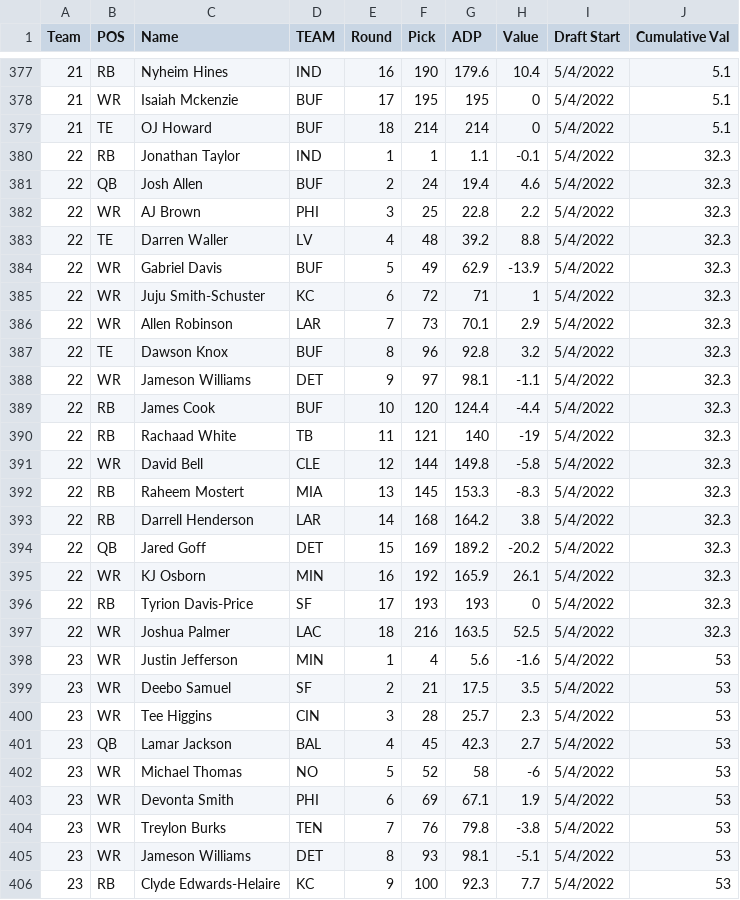
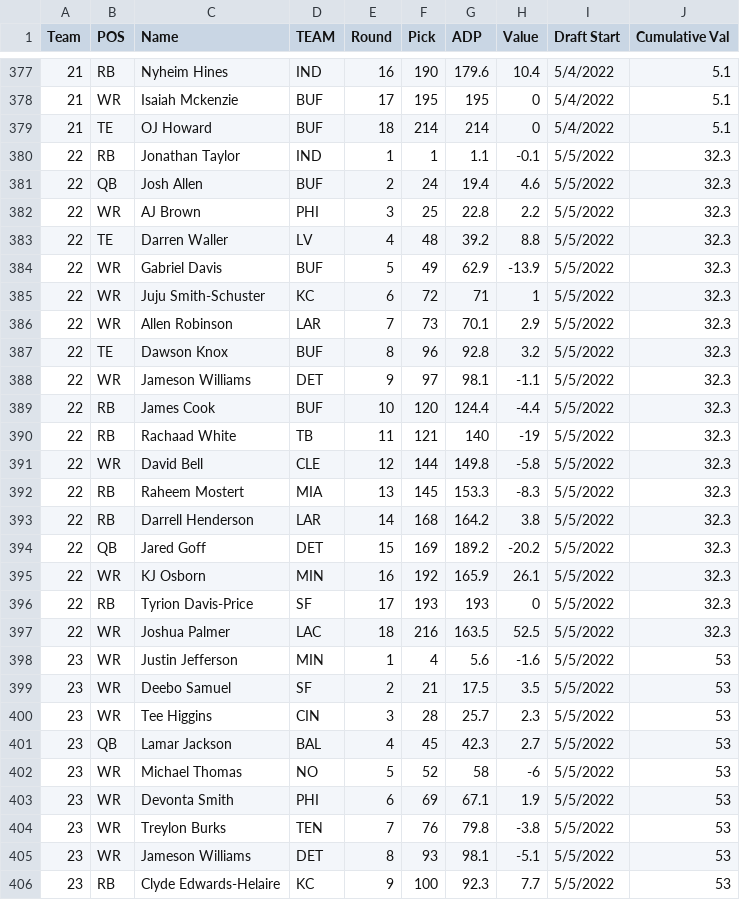
Before and after one commit to AndrewRucker/Fantasy-Football-and-Betting, a CSV file: BestBall/Underdog/BBM3/BBM3-Teams.csv, drawn as a sheet; only a part is shown, gaps mark what is left out; the diff covers the shown part only.

Commit message:
Update BBM3-Teams.csv

```diff
--- a/BestBall/Underdog/BBM3/BBM3-Teams.csv
+++ b/BestBall/Underdog/BBM3/BBM3-Teams.csv
@@ -379,28 +379,28 @@ Team,POS,Name,TEAM,Round,Pick,ADP,Value,Draft Start,Cumulative Val
 21,TE,OJ Howard,BUF,18,214,214,0,5/4/2022,5.1
-22,RB,Jonathan Taylor,IND,1,1,1.1,-0.1,5/4/2022,32.3
-22,QB,Josh Allen,BUF,2,24,19.4,4.6,5/4/2022,32.3
-22,WR,AJ Brown,PHI,3,25,22.8,2.2,5/4/2022,32.3
-22,TE,Darren Waller,LV,4,48,39.2,8.8,5/4/2022,32.3
-22,WR,Gabriel Davis,BUF,5,49,62.9,-13.9,5/4/2022,32.3
-22,WR,Juju Smith-Schuster,KC,6,72,71,1,5/4/2022,32.3
-22,WR,Allen Robinson,LAR,7,73,70.1,2.9,5/4/2022,32.3
-22,TE,Dawson Knox,BUF,8,96,92.8,3.2,5/4/2022,32.3
-22,WR,Jameson Williams,DET,9,97,98.1,-1.1,5/4/2022,32.3
-22,RB,James Cook,BUF,10,120,124.4,-4.4,5/4/2022,32.3
-22,RB,Rachaad White,TB,11,121,140,-19,5/4/2022,32.3
-22,WR,David Bell,CLE,12,144,149.8,-5.8,5/4/2022,32.3
-22,RB,Raheem Mostert,MIA,13,145,153.3,-8.3,5/4/2022,32.3
-22,RB,Darrell Henderson,LAR,14,168,164.2,3.8,5/4/2022,32.3
-22,QB,Jared Goff,DET,15,169,189.2,-20.2,5/4/2022,32.3
-22,WR,KJ Osborn,MIN,16,192,165.9,26.1,5/4/2022,32.3
-22,RB,Tyrion Davis-Price,SF,17,193,193,0,5/4/2022,32.3
-22,WR,Joshua Palmer,LAC,18,216,163.5,52.5,5/4/2022,32.3
-23,WR,Justin Jefferson,MIN,1,4,5.6,-1.6,5/4/2022,53
-23,WR,Deebo Samuel,SF,2,21,17.5,3.5,5/4/2022,53
-23,WR,Tee Higgins,CIN,3,28,25.7,2.3,5/4/2022,53
-23,QB,Lamar Jackson,BAL,4,45,42.3,2.7,5/4/2022,53
-23,WR,Michael Thomas,NO,5,52,58,-6,5/4/2022,53
-23,WR,Devonta Smith,PHI,6,69,67.1,1.9,5/4/2022,53
-23,WR,Treylon Burks,TEN,7,76,79.8,-3.8,5/4/2022,53
-23,WR,Jameson Williams,DET,8,93,98.1,-5.1,5/4/2022,53
-23,RB,Clyde Edwards-Helaire,KC,9,100,92.3,7.7,5/4/2022,53
+22,RB,Jonathan Taylor,IND,1,1,1.1,-0.1,5/5/2022,32.3
+22,QB,Josh Allen,BUF,2,24,19.4,4.6,5/5/2022,32.3
+22,WR,AJ Brown,PHI,3,25,22.8,2.2,5/5/2022,32.3
+22,TE,Darren Waller,LV,4,48,39.2,8.8,5/5/2022,32.3
+22,WR,Gabriel Davis,BUF,5,49,62.9,-13.9,5/5/2022,32.3
+22,WR,Juju Smith-Schuster,KC,6,72,71,1,5/5/2022,32.3
+22,WR,Allen Robinson,LAR,7,73,70.1,2.9,5/5/2022,32.3
+22,TE,Dawson Knox,BUF,8,96,92.8,3.2,5/5/2022,32.3
+22,WR,Jameson Williams,DET,9,97,98.1,-1.1,5/5/2022,32.3
+22,RB,James Cook,BUF,10,120,124.4,-4.4,5/5/2022,32.3
+22,RB,Rachaad White,TB,11,121,140,-19,5/5/2022,32.3
+22,WR,David Bell,CLE,12,144,149.8,-5.8,5/5/2022,32.3
+22,RB,Raheem Mostert,MIA,13,145,153.3,-8.3,5/5/2022,32.3
+22,RB,Darrell Henderson,LAR,14,168,164.2,3.8,5/5/2022,32.3
+22,QB,Jared Goff,DET,15,169,189.2,-20.2,5/5/2022,32.3
+22,WR,KJ Osborn,MIN,16,192,165.9,26.1,5/5/2022,32.3
+22,RB,Tyrion Davis-Price,SF,17,193,193,0,5/5/2022,32.3
+22,WR,Joshua Palmer,LAC,18,216,163.5,52.5,5/5/2022,32.3
+23,WR,Justin Jefferson,MIN,1,4,5.6,-1.6,5/5/2022,53
+23,WR,Deebo Samuel,SF,2,21,17.5,3.5,5/5/2022,53
+23,WR,Tee Higgins,CIN,3,28,25.7,2.3,5/5/2022,53
+23,QB,Lamar Jackson,BAL,4,45,42.3,2.7,5/5/2022,53
+23,WR,Michael Thomas,NO,5,52,58,-6,5/5/2022,53
+23,WR,Devonta Smith,PHI,6,69,67.1,1.9,5/5/2022,53
+23,WR,Treylon Burks,TEN,7,76,79.8,-3.8,5/5/2022,53
+23,WR,Jameson Williams,DET,8,93,98.1,-5.1,5/5/2022,53
+23,RB,Clyde Edwards-Helaire,KC,9,100,92.3,7.7,5/5/2022,53
```
Also changed, not shown: 9 edited cells elsewhere in this file.
